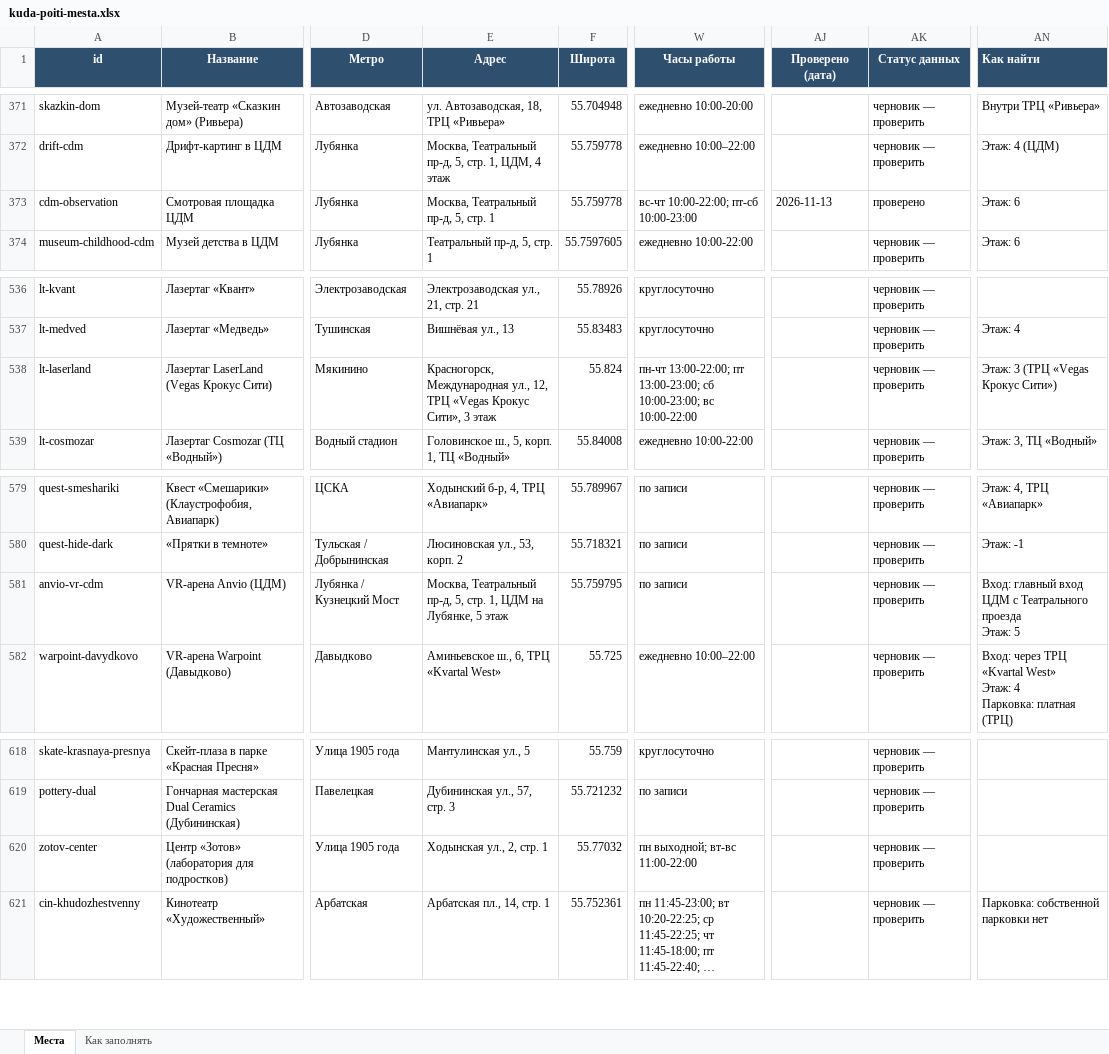
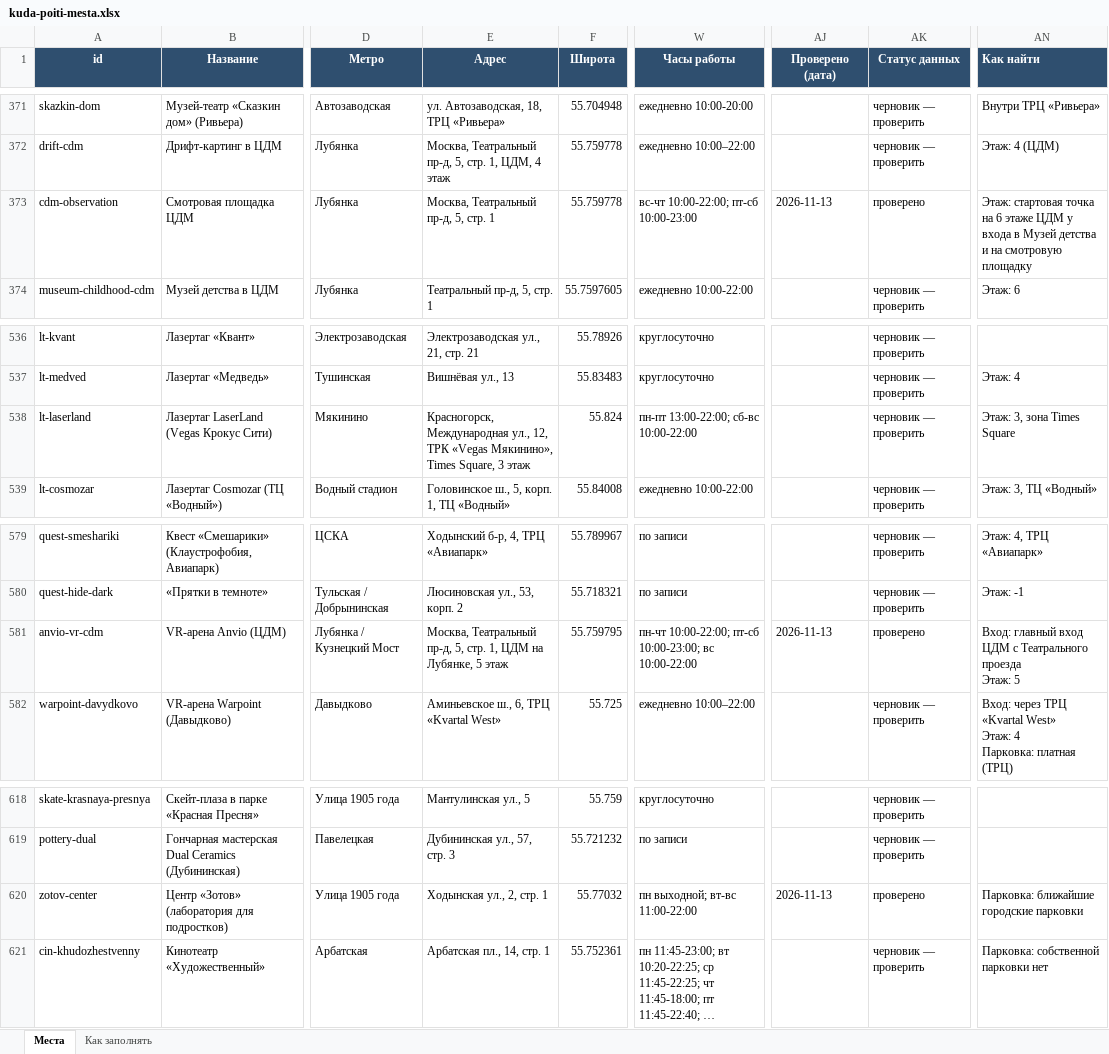
Before and after one commit to vadimsurov-apps/kudapoiti-data, an Excel workbook: data/kuda-poiti-mesta.xlsx, sheet Места, drawn as a sheet; only a part is shown, gaps mark what is left out; long unchanged cells end in …; values as stored, in another font and other column widths than the file's, no borders; the diff names each change by its address in the sheet, - before the commit and + after, or states it on an @@ line.

```diff
--- a/data/kuda-poiti-mesta.xlsx (sheet Места)
+++ b/data/kuda-poiti-mesta.xlsx (sheet Места)
-AN373 (Как найти): Этаж: 6
+AN373 (Как найти): Этаж: стартовая точка на 6 этаже ЦДМ у входа в Музей детства и на смотровую площадку
-E538 (Адрес): …ул., 12, ТРЦ «Vegas Крокус Сити», 3 этаж
+E538 (Адрес): …ул., 12, ТРК «Vegas Мякинино», Times Square, 3 этаж
-W538 (Часы работы): пн-чт 13:00-22:00; пт 13:00-23:00; сб 10:00-23:00; вс 10:00-22:00
+W538 (Часы работы): пн-пт 13:00-22:00; сб-вс 10:00-22:00
-AN538 (Как найти): Этаж: 3 (ТРЦ «Vegas Крокус Сити»)
+AN538 (Как найти): Этаж: 3, зона Times Square
-W581 (Часы работы): по записи
+W581 (Часы работы): пн-чт 10:00-22:00; пт-сб 10:00-23:00; вс 10:00-22:00
-AJ581 (Проверено (дата)): (empty)
+AJ581 (Проверено (дата)): 2026-11-13
-AK581 (Статус данных): черновик — проверить
+AK581 (Статус данных): проверено
-AJ620 (Проверено (дата)): (empty)
+AJ620 (Проверено (дата)): 2026-11-13
-AK620 (Статус данных): черновик — проверить
+AK620 (Статус данных): проверено
-AN620 (Как найти): (empty)
+AN620 (Как найти): Парковка: ближайшие городские парковки
```
Also changed, not shown: data/parts/cafes.xlsx, data/parts/creative.xlsx, 8 other files.
